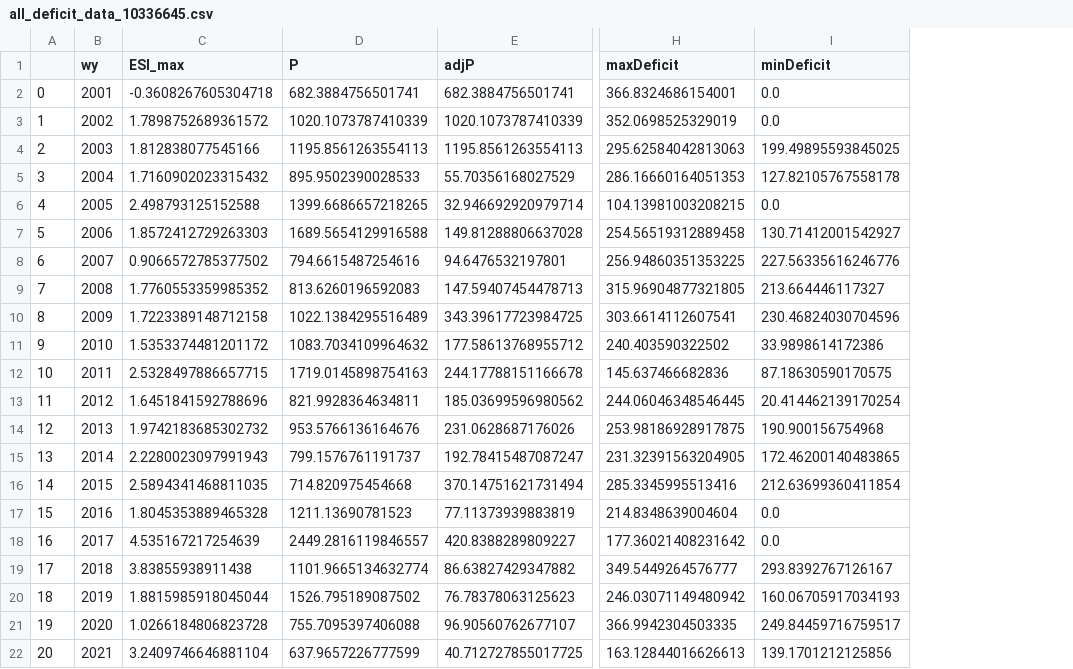
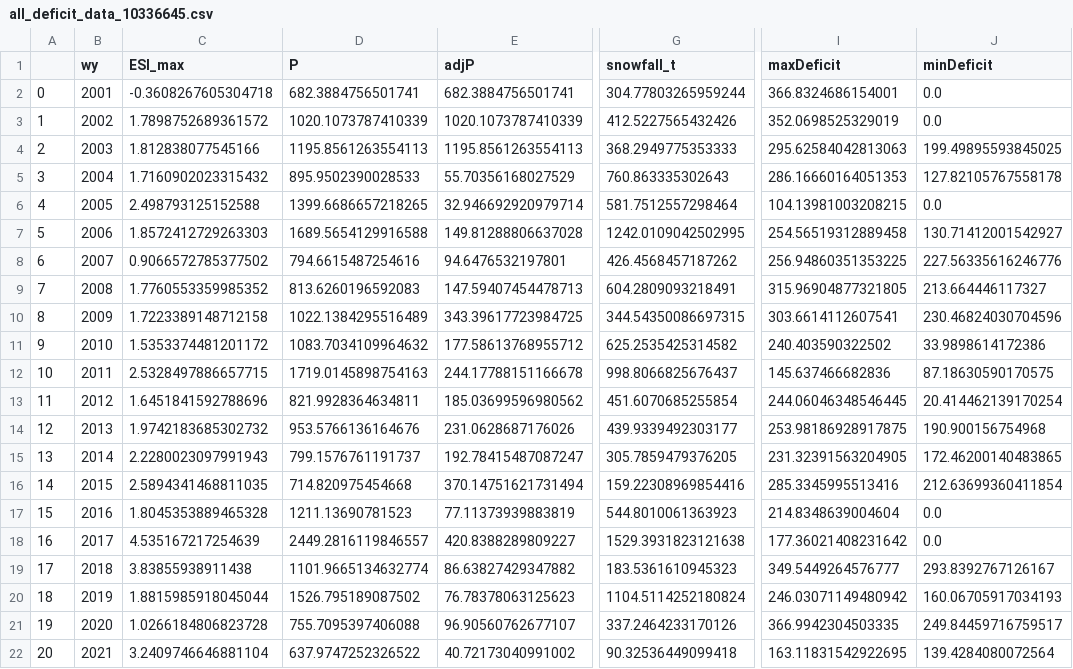
Before and after one commit to lapidesd/CA_missing_freshet, a CSV file: Data/site_data_wy_totals/all_deficit_data_10336645.csv, drawn as a sheet; only a part is shown, gaps mark what is left out; addresses are those after the commit; the diff names each change by its address in the sheet, - before the commit and + after, or states it on an @@ line.

```diff
--- a/Data/site_data_wy_totals/all_deficit_data_10336645.csv
+++ b/Data/site_data_wy_totals/all_deficit_data_10336645.csv
+column G (snowfall_t), rows 2-22: 304.77803265959244 | 412.5227565432426 | 368.2949775353333 | 760.863335302643 | 581.7512557298464 | 1242.0109042502995 | 426.4568457187262 | 604.2809093218491 | 344.54350086697315 | 625.2535425314582 | 998.8066825676437 | 451.6070685255854 | 439.9339492303177 | 305.7859479376205 | 159.22308969854416 | 544.8010061363923 | 1529.3931823121638 | 183.5361610945323 | 1104.5114252180824 | 337.2464233170126 | 90.32536449099418
-D22 (P): 637.9657226777599
+D22 (P): 637.9747252326522
-E22 (adjP): 40.712727855017725
+E22 (adjP): 40.72173040991002
-I22 (maxDeficit): 163.12844016626613
+I22 (maxDeficit): 163.11831542922695
-J22 (minDeficit): 139.1701212125856
+J22 (minDeficit): 139.4284080072564
```
Also changed, not shown: Data/site_data_wy_totals/all_deficit_data_10336660.csv, Data/site_data_wy_totals/all_deficit_data_10336676.csv, 9 other files.
